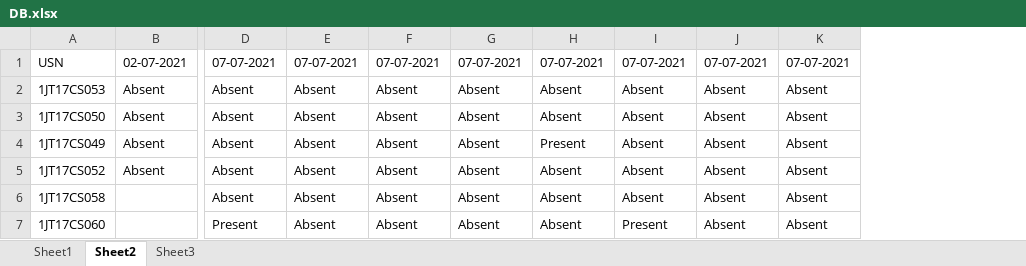
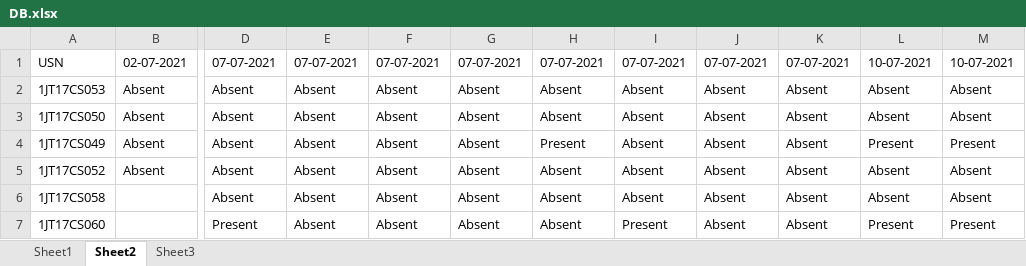
Before and after one commit to Percept-FYP/Backend, an Excel workbook: DB.xlsx, sheet Sheet2, drawn as a sheet; only a part is shown, gaps mark what is left out; values as stored, in another font and other column widths than the file's, no borders; the diff names each change by its address in the sheet, - before the commit and + after, or states it on an @@ line.

```diff
--- a/DB.xlsx (sheet Sheet2)
+++ b/DB.xlsx (sheet Sheet2)
+column L, rows 1-7: 10-07-2021 | Absent | Absent | Present | Absent | Absent | Present
+column M, rows 1-7: 10-07-2021 | Absent | Absent | Present | Absent | Absent | Present
```
Also changed, not shown: sheet Sheet3, sheet Sheet1, static/media/records/17CO18.xlsx, 16 other files.
